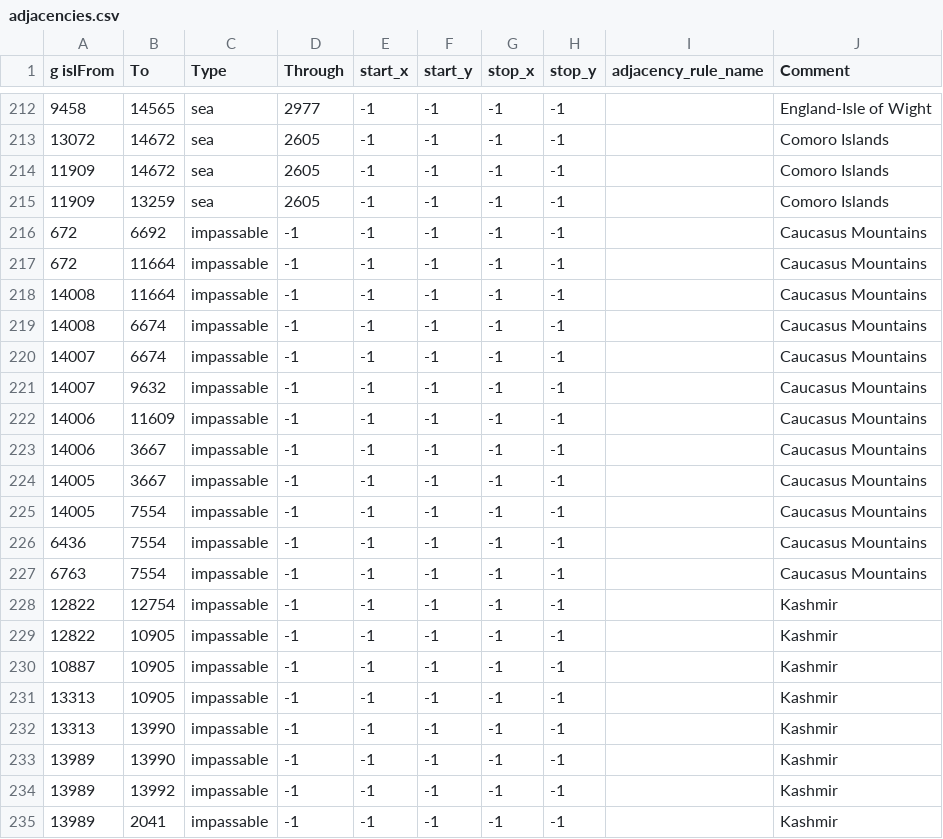
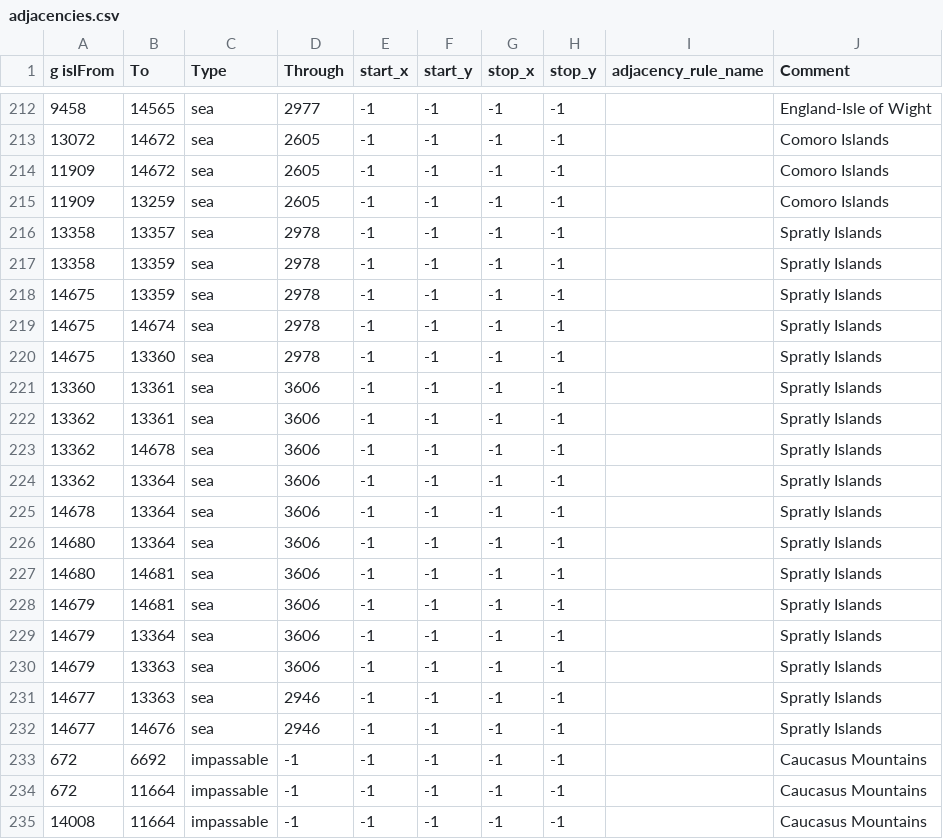
Before and after one commit to generalisofficial/tia2018, a CSV file: map/adjacencies.csv, drawn as a sheet; only a part is shown, gaps mark what is left out; the shorter side is filled out with more unchanged rows; the diff names each change by its address in the sheet, - before the commit and + after, or states it on an @@ line.

Commit message:
Finished spratly islands + misc

```diff
--- a/map/adjacencies.csv
+++ b/map/adjacencies.csv
+row 216: 13358 | 13357 | sea | 2978 | -1 | -1 | -1 | -1 |  | Spratly Islands
+row 217: 13358 | 13359 | sea | 2978 | -1 | -1 | -1 | -1 |  | Spratly Islands
+row 218: 14675 | 13359 | sea | 2978 | -1 | -1 | -1 | -1 |  | Spratly Islands
+row 219: 14675 | 14674 | sea | 2978 | -1 | -1 | -1 | -1 |  | Spratly Islands
+row 220: 14675 | 13360 | sea | 2978 | -1 | -1 | -1 | -1 |  | Spratly Islands
+row 221: 13360 | 13361 | sea | 3606 | -1 | -1 | -1 | -1 |  | Spratly Islands
+row 222: 13362 | 13361 | sea | 3606 | -1 | -1 | -1 | -1 |  | Spratly Islands
+row 223: 13362 | 14678 | sea | 3606 | -1 | -1 | -1 | -1 |  | Spratly Islands
+row 224: 13362 | 13364 | sea | 3606 | -1 | -1 | -1 | -1 |  | Spratly Islands
+row 225: 14678 | 13364 | sea | 3606 | -1 | -1 | -1 | -1 |  | Spratly Islands
+row 226: 14680 | 13364 | sea | 3606 | -1 | -1 | -1 | -1 |  | Spratly Islands
+row 227: 14680 | 14681 | sea | 3606 | -1 | -1 | -1 | -1 |  | Spratly Islands
+row 228: 14679 | 14681 | sea | 3606 | -1 | -1 | -1 | -1 |  | Spratly Islands
+row 229: 14679 | 13364 | sea | 3606 | -1 | -1 | -1 | -1 |  | Spratly Islands
+row 230: 14679 | 13363 | sea | 3606 | -1 | -1 | -1 | -1 |  | Spratly Islands
+row 231: 14677 | 13363 | sea | 2946 | -1 | -1 | -1 | -1 |  | Spratly Islands
+row 232: 14677 | 14676 | sea | 2946 | -1 | -1 | -1 | -1 |  | Spratly Islands
```
Also changed, not shown: map/definition.csv, 54 other files.
